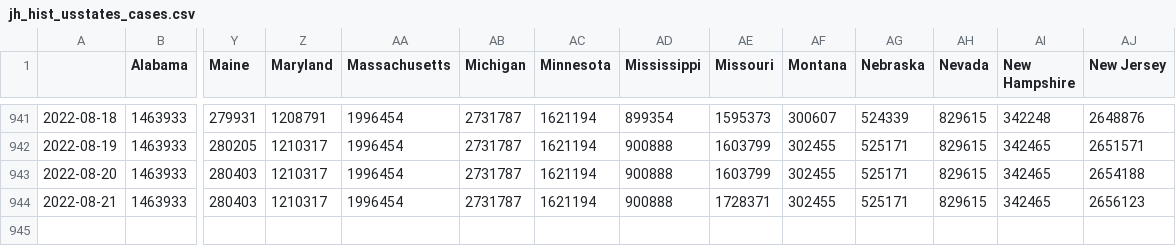
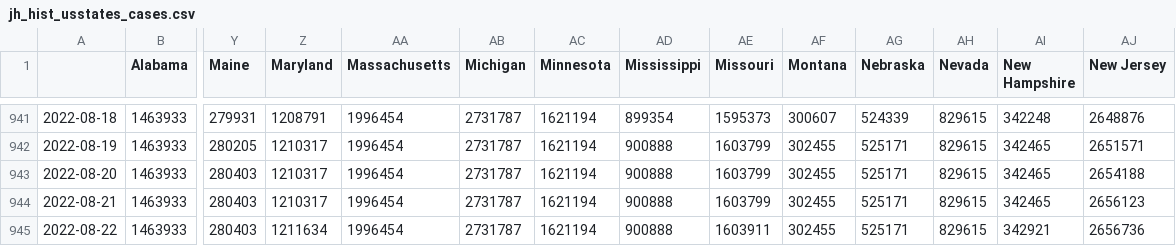
Before and after one commit to BrianLDev/Covid19_Analytics, a CSV file: Datasets/JH/jh_hist_usstates_cases.csv, drawn as a sheet; only a part is shown, gaps mark what is left out; rows hold the shown columns only; the diff names each change by its address in the sheet, - before the commit and + after, or states it on an @@ line.

```diff
--- a/Datasets/JH/jh_hist_usstates_cases.csv
+++ b/Datasets/JH/jh_hist_usstates_cases.csv
-AE944 (Missouri): 1728371
+AE944 (Missouri): 1603799
+row 945: 2022-08-22 | 1463933 | 280403 | 1211634 | 1996454 | 2731787 | 1621194 | 900888 | 1603911 | 302455 | 525171 | 829615 | 342921 | 2656736
```
Also changed, not shown: Datasets/JH/jh_hist_countries_deaths.csv, Datasets/JH/jh_hist_usstates_cases_pct.csv, 18 other files.
